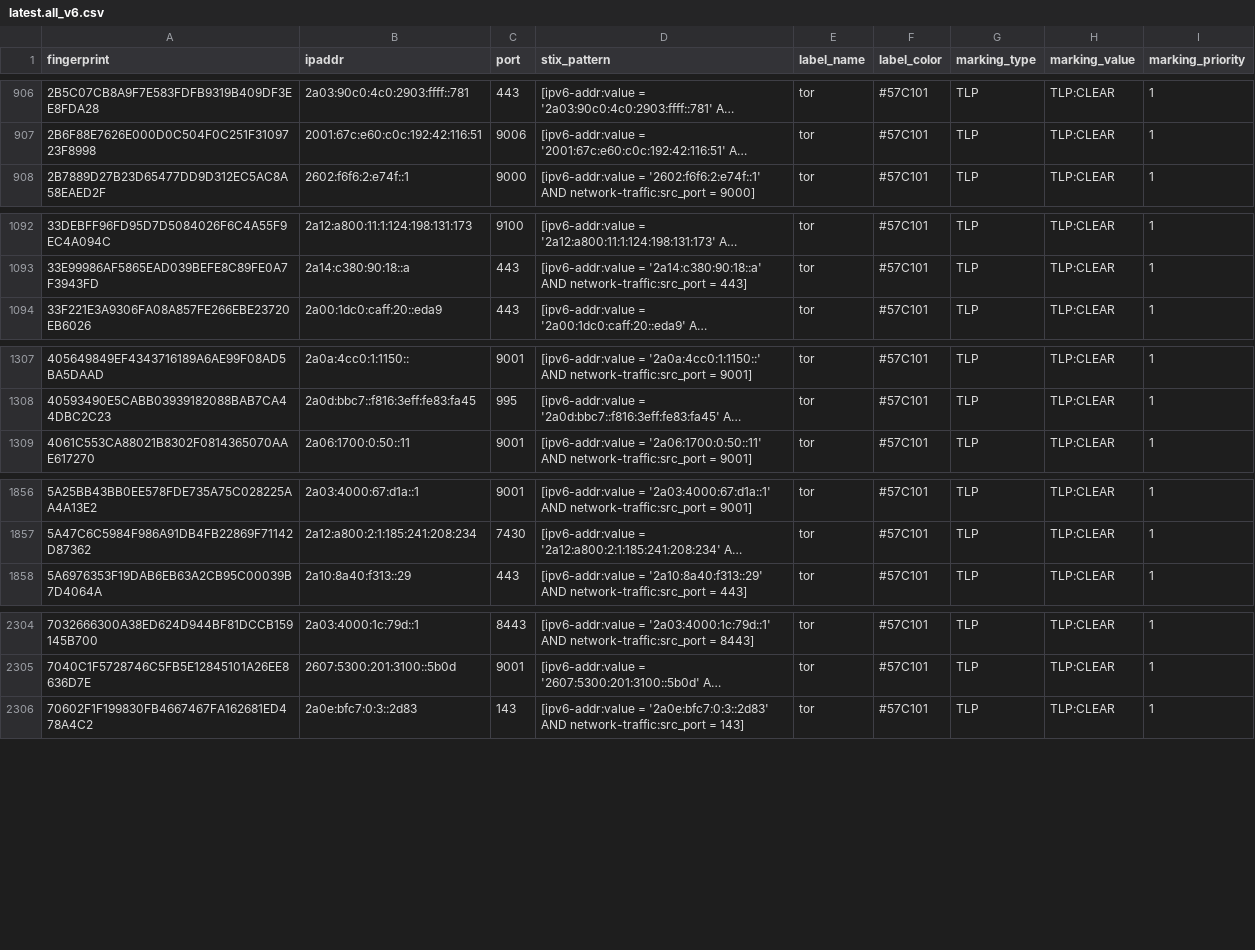
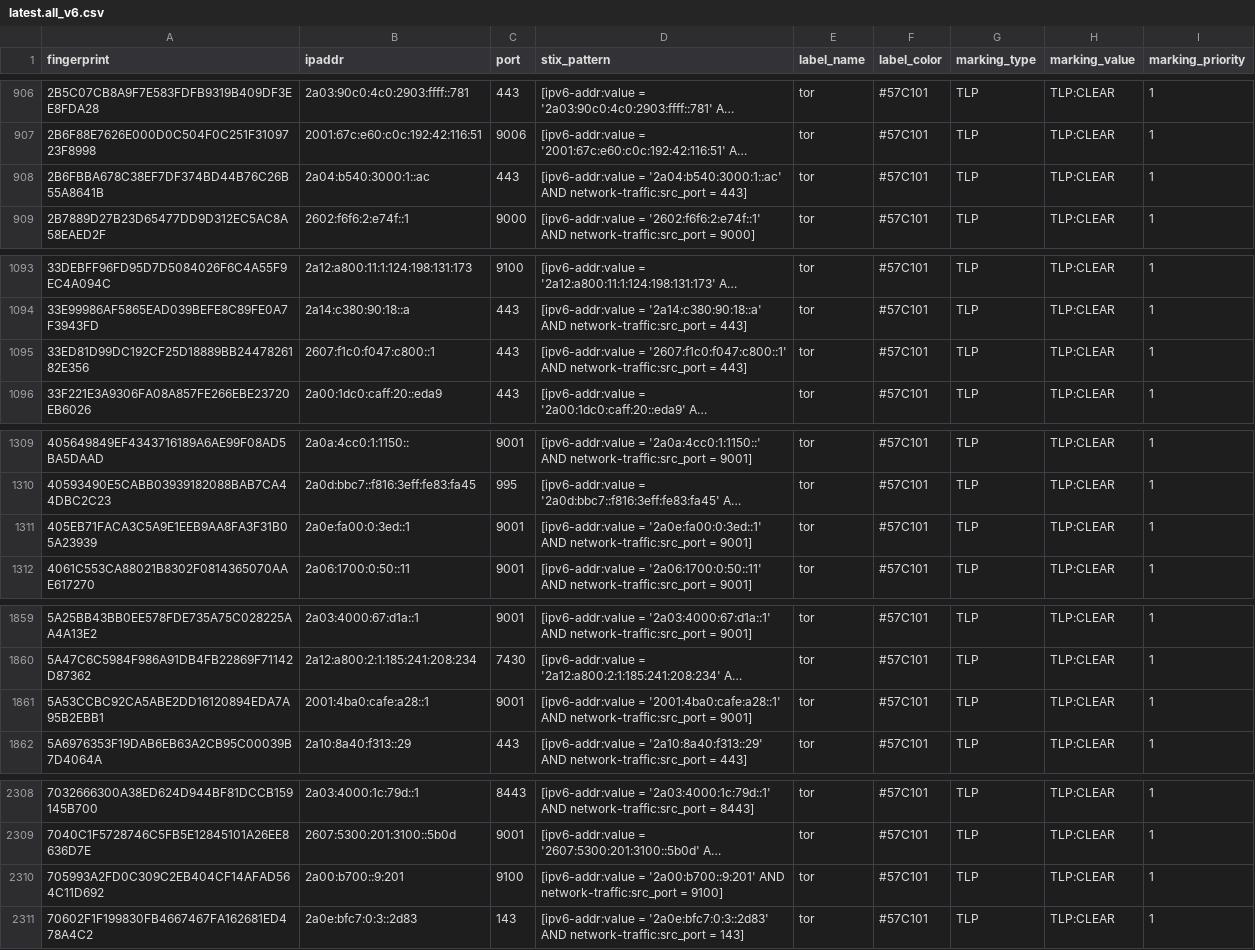
Before and after one commit to DreadFog/tor_csv_feed_opencti, a CSV file: latest.all_v6.csv, drawn as a sheet; only a part is shown, gaps mark what is left out; long unchanged cells end in …; the diff covers the shown part only; the diff names each change by its address in the sheet, - before the commit and + after, or states it on an @@ line.

```diff
--- a/latest.all_v6.csv
+++ b/latest.all_v6.csv
+row 908: 2B6FBBA678C38EF7DF374BD44B76C26B55A8641B | 2a04:b540:3000:1::ac | 443 | [ipv6-addr:value = '2a04:b540:3000:1::ac' AND network-traffic:src_port = 443] | tor | #57C101 | TLP | TLP:CLEAR | 1
+row 1095: 33ED81D99DC192CF25D18889BB2447826182E356 | 2607:f1c0:f047:c800::1 | 443 | [ipv6-addr:value = '2607:f1c0:f047:c800::1' AND network-traffic:src_port = 443] | tor | #57C101 | TLP | TLP:CLEAR | 1
+row 1311: 405EB71FACA3C5A9E1EEB9AA8FA3F31B05A23939 | 2a0e:fa00:0:3ed::1 | 9001 | [ipv6-addr:value = '2a0e:fa00:0:3ed::1' AND network-traffic:src_port = 9001] | tor | #57C101 | TLP | TLP:CLEAR | 1
+row 1861: 5A53CCBC92CA5ABE2DD16120894EDA7A95B2EBB1 | 2001:4ba0:cafe:a28::1 | 9001 | [ipv6-addr:value = '2001:4ba0:cafe:a28::1' AND network-traffic:src_port = 9001] | tor | #57C101 | TLP | TLP:CLEAR | 1
+row 2310: 705993A2FD0C309C2EB404CF14AFAD564C11D692 | 2a00:b700::9:201 | 9100 | [ipv6-addr:value = '2a00:b700::9:201' AND network-traffic:src_port = 9100] | tor | #57C101 | TLP | TLP:CLEAR | 1
```
Also changed, not shown: 6 added rows, 3 removed rows and 4 edited cells elsewhere in this file, latest.exits_v4.csv, latest.guards_v6.csv, 2 other files.
